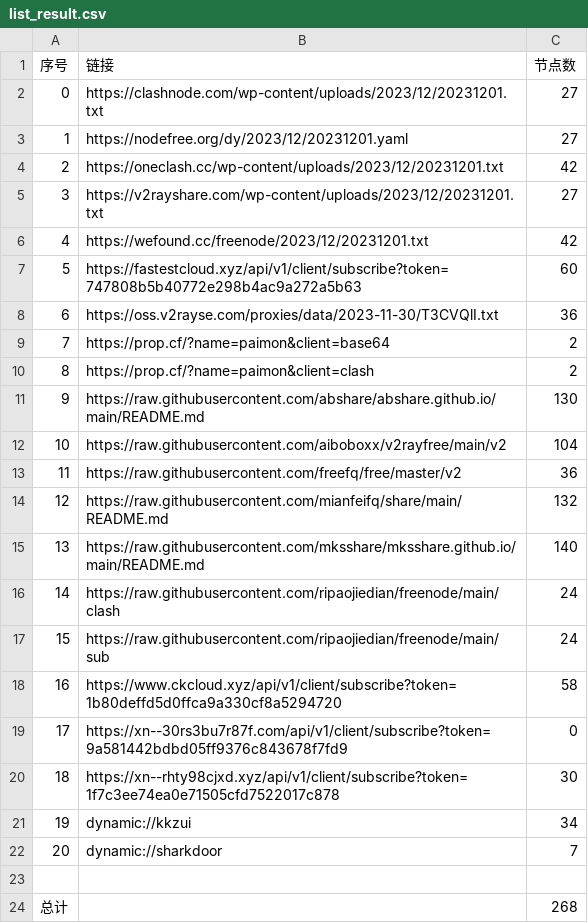
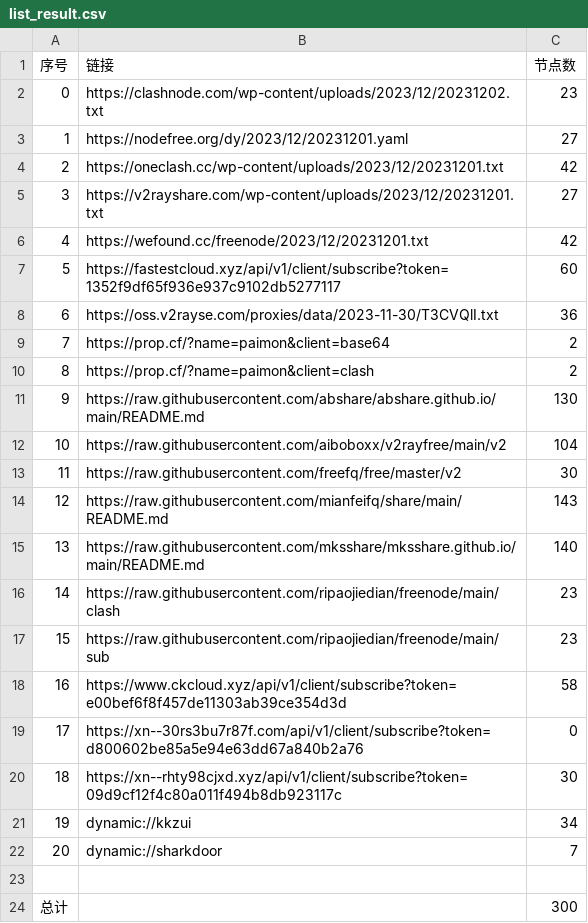
Before and after one commit to WTNLXTBL/Node-Fetch, a CSV file: list_result.csv, drawn as a sheet.

```diff
--- a/list_result.csv
+++ b/list_result.csv
@@ -1,3 +1,3 @@
 序号,链接,节点数
-0,https://clashnode.com/wp-content/uploads/2023/12/20231201.txt,27
+0,https://clashnode.com/wp-content/uploads/2023/12/20231202.txt,23
 1,https://nodefree.org/dy/2023/12/20231201.yaml,27
@@ -6,3 +6,3 @@
 4,https://wefound.cc/freenode/2023/12/20231201.txt,42
-5,https://fastestcloud.xyz/api/v1/client/subscribe?token=747808b5b40772e298b4ac9a272a5b63,60
+5,https://fastestcloud.xyz/api/v1/client/subscribe?token=1352f9df65f936e937c9102db5277117,60
 6,https://oss.v2rayse.com/proxies/data/2023-11-30/T3CVQlI.txt,36
@@ -12,10 +12,10 @@
 10,https://raw.githubusercontent.com/aiboboxx/v2rayfree/main/v2,104
-11,https://raw.githubusercontent.com/freefq/free/master/v2,36
-12,https://raw.githubusercontent.com/mianfeifq/share/main/README.md,132
+11,https://raw.githubusercontent.com/freefq/free/master/v2,30
+12,https://raw.githubusercontent.com/mianfeifq/share/main/README.md,143
 13,https://raw.githubusercontent.com/mksshare/mksshare.github.io/main/README.md,140
-14,https://raw.githubusercontent.com/ripaojiedian/freenode/main/clash,24
-15,https://raw.githubusercontent.com/ripaojiedian/freenode/main/sub,24
-16,https://www.ckcloud.xyz/api/v1/client/subscribe?token=1b80deffd5d0ffca9a330cf8a5294720,58
-17,https://xn--30rs3bu7r87f.com/api/v1/client/subscribe?token=9a581442bdbd05ff9376c843678f7fd9,0
-18,https://xn--rhty98cjxd.xyz/api/v1/client/subscribe?token=1f7c3ee74ea0e71505cfd7522017c878,30
+14,https://raw.githubusercontent.com/ripaojiedian/freenode/main/clash,23
+15,https://raw.githubusercontent.com/ripaojiedian/freenode/main/sub,23
+16,https://www.ckcloud.xyz/api/v1/client/subscribe?token=e00bef6f8f457de11303ab39ce354d3d,58
+17,https://xn--30rs3bu7r87f.com/api/v1/client/subscribe?token=d800602be85a5e94e63dd67a840b2a76,0
+18,https://xn--rhty98cjxd.xyz/api/v1/client/subscribe?token=09d9cf12f4c80a011f494b8db923117c,30
 19,dynamic://kkzui,34
@@ -23,2 +23,2 @@
 
-总计,,268
+总计,,300
```
Also changed, not shown: 14 other files.
